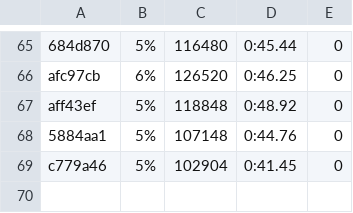
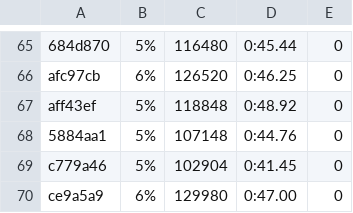
Before and after one commit to getgauge/gauge-benchmarks, a CSV file: docs/data/gauge/java_gradle_parallel.csv, drawn as a sheet; only a part is shown, gaps mark what is left out; the diff names each change by its address in the sheet, - before the commit and + after, or states it on an @@ line.

```diff
--- a/docs/data/gauge/java_gradle_parallel.csv
+++ b/docs/data/gauge/java_gradle_parallel.csv
+row 70: ce9a5a9 | 6% | 129980 | 0:47.00 | 0
```
Also changed, not shown: docs/data/gauge/java_gradle_multithreaded.csv, docs/data/gauge/java_gradle_serial.csv, 6 other files.
